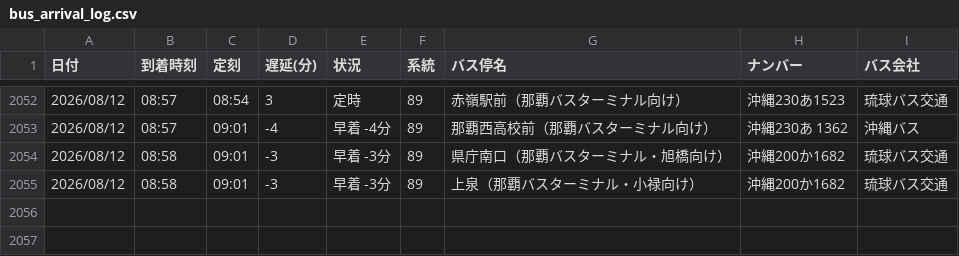
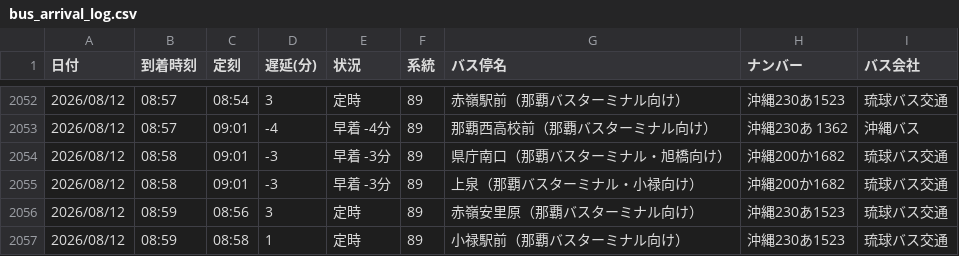
Before and after one commit to uy819/bus-analysis, a CSV file: bus_arrival_log.csv, drawn as a sheet; only a part is shown, gaps mark what is left out.

```diff
--- a/bus_arrival_log.csv
+++ b/bus_arrival_log.csv
@@ -2055 +2055,3 @@
 2026/08/12,08:58,09:01,-3,早着 -3分,89,上泉（那覇バスターミナル・小禄向け）,沖縄200か1682,琉球バス交通
+2026/08/12,08:59,08:56,3,定時,89,赤嶺安里原（那覇バスターミナル向け）,沖縄230あ1523,琉球バス交通
+2026/08/12,08:59,08:58,1,定時,89,小禄駅前（那覇バスターミナル向け）,沖縄230あ1523,琉球バス交通
```
Also changed, not shown: 1 other file.
